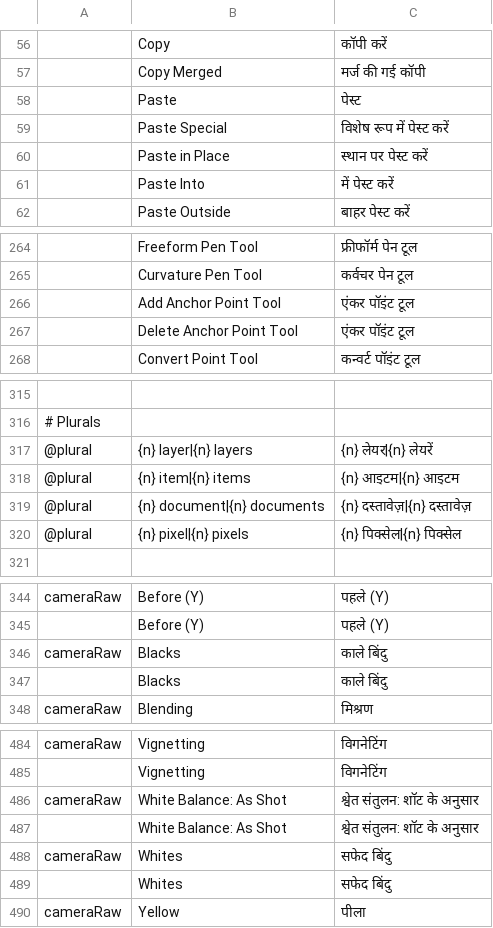
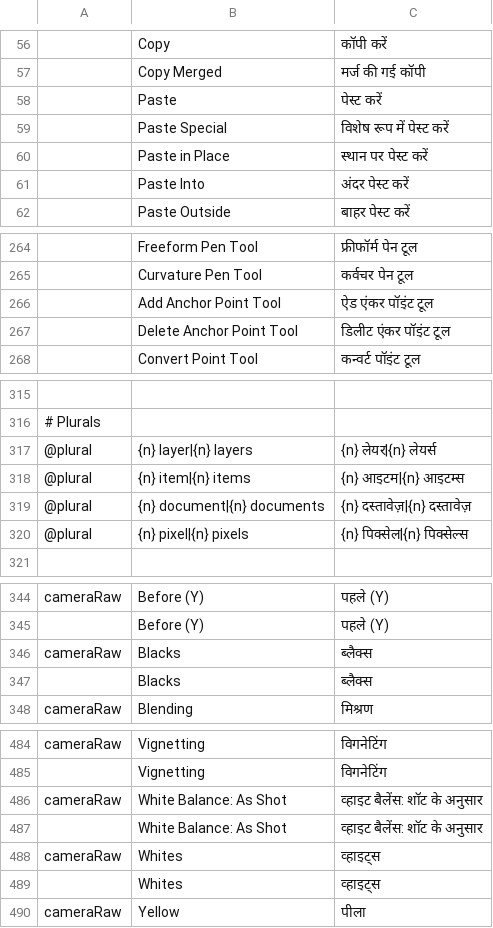
Before and after one commit to 0x-fork/photocraft, a TSV file: crates/ui-egui/src/i18n/hi.tsv, drawn as a sheet; only a part is shown, gaps mark what is left out; the diff covers the shown part only.

```diff
--- a/crates/ui-egui/src/i18n/hi.tsv
+++ b/crates/ui-egui/src/i18n/hi.tsv
@@ -57,6 +57,6 @@
 	Copy Merged	मर्ज की गई कॉपी
-	Paste	पेस्ट
+	Paste	पेस्ट करें
 	Paste Special	विशेष रूप में पेस्ट करें
 	Paste in Place	स्थान पर पेस्ट करें
-	Paste Into	में पेस्ट करें
+	Paste Into	अंदर पेस्ट करें
 	Paste Outside	बाहर पेस्ट करें
@@ -265,4 +265,4 @@
 	Curvature Pen Tool	कर्वचर पेन टूल
-	Add Anchor Point Tool	एंकर पॉइंट टूल
-	Delete Anchor Point Tool	एंकर पॉइंट टूल
+	Add Anchor Point Tool	ऐड एंकर पॉइंट टूल
+	Delete Anchor Point Tool	डिलीट एंकर पॉइंट टूल
 	Convert Point Tool	कन्वर्ट पॉइंट टूल
@@ -316,6 +316,6 @@
 # Plurals
-@plural	{n} layer|{n} layers	{n} लेयर|{n} लेयरें
-@plural	{n} item|{n} items	{n} आइटम|{n} आइटम
+@plural	{n} layer|{n} layers	{n} लेयर|{n} लेयर्स
+@plural	{n} item|{n} items	{n} आइटम|{n} आइटम्स
 @plural	{n} document|{n} documents	{n} दस्तावेज़|{n} दस्तावेज़
-@plural	{n} pixel|{n} pixels	{n} पिक्सेल|{n} पिक्सेल
+@plural	{n} pixel|{n} pixels	{n} पिक्सेल|{n} पिक्सेल्स
 
@@ -345,4 +345,4 @@ cameraRaw	Before (Y)	पहले (Y)
 	Before (Y)	पहले (Y)
-cameraRaw	Blacks	काले बिंदु
-	Blacks	काले बिंदु
+cameraRaw	Blacks	ब्लैक्स
+	Blacks	ब्लैक्स
 cameraRaw	Blending	मिश्रण
@@ -485,6 +485,6 @@ cameraRaw	Vignetting	विगनेटिंग
 	Vignetting	विगनेटिंग
-cameraRaw	White Balance: As Shot	श्वेत संतुलन: शॉट के अनुसार
-	White Balance: As Shot	श्वेत संतुलन: शॉट के अनुसार
-cameraRaw	Whites	सफेद बिंदु
-	Whites	सफेद बिंदु
+cameraRaw	White Balance: As Shot	व्हाइट बैलेंस: शॉट के अनुसार
+	White Balance: As Shot	व्हाइट बैलेंस: शॉट के अनुसार
+cameraRaw	Whites	व्हाइट्स
+	Whites	व्हाइट्स
 cameraRaw	Yellow	पीला
```
Also changed, not shown: 7 edited cells elsewhere in this file, 1 other file.
